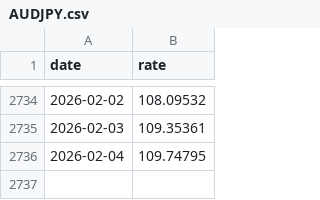
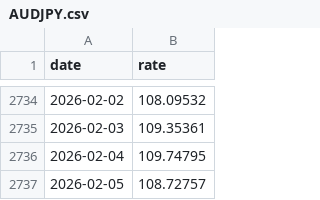
Before and after one commit to stSoftwareAU/GRQ-FX-validation, a CSV file: docs/data/AUDJPY.csv, drawn as a sheet; only a part is shown, gaps mark what is left out.

```diff
--- a/docs/data/AUDJPY.csv
+++ b/docs/data/AUDJPY.csv
@@ -2736 +2736,2 @@ date,rate
 2026-02-04,109.74795
+2026-02-05,108.72757
```
Also changed, not shown: docs/data/AUDCAD.csv, docs/data/AUDCNY.csv, 52 other files.
